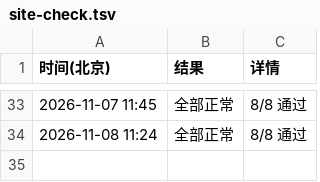
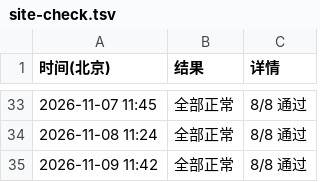
Before and after one commit to RAOE/vocab-selftest, a TSV file: status/site-check.tsv, drawn as a sheet; only a part is shown, gaps mark what is left out; the diff names each change by its address in the sheet, - before the commit and + after, or states it on an @@ line.

```diff
--- a/status/site-check.tsv
+++ b/status/site-check.tsv
+row 35: 2026-11-09 11:42 | 全部正常 | 8/8 通过
```
